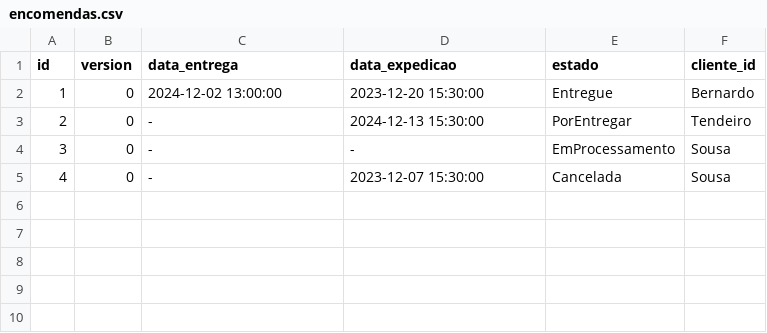
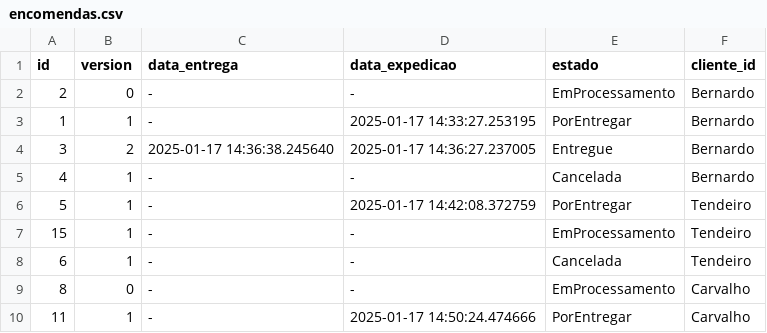
Before and after one commit to BernardoL02/Projeto-DAE, a CSV file: amazonJBM/backend/src/main/resources/dados/encomendas.csv, drawn as a sheet.

```diff
--- a/amazonJBM/backend/src/main/resources/dados/encomendas.csv
+++ b/amazonJBM/backend/src/main/resources/dados/encomendas.csv
@@ -1,5 +1,10 @@
 id,version,data_entrega,data_expedicao,estado,cliente_id
-1,0,2024-12-02 13:00:00,2023-12-20 15:30:00,Entregue,Bernardo
-2,0,-,2024-12-13 15:30:00,PorEntregar,Tendeiro
-3,0,-,-,EmProcessamento,Sousa
-4,0,-,2023-12-07 15:30:00,Cancelada,Sousa
+2,0,-,-,EmProcessamento,Bernardo
+1,1,-,2025-01-17 14:33:27.253195,PorEntregar,Bernardo
+3,2,2025-01-17 14:36:38.245640,2025-01-17 14:36:27.237005,Entregue,Bernardo
+4,1,-,-,Cancelada,Bernardo
+5,1,-,2025-01-17 14:42:08.372759,PorEntregar,Tendeiro
+15,1,-,-,EmProcessamento,Tendeiro
+6,1,-,-,Cancelada,Tendeiro
+8,0,-,-,EmProcessamento,Carvalho
+11,1,-,2025-01-17 14:50:24.474666,PorEntregar,Carvalho
```
Also changed, not shown: amazonJBM/backend/src/main/resources/dados/alertas.csv, amazonJBM/backend/src/main/resources/dados/embalagens.csv, 12 other files.
